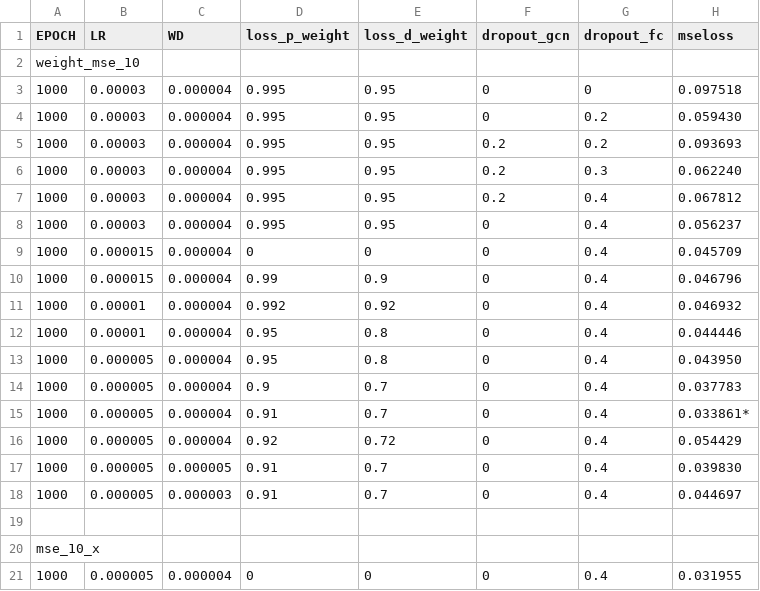
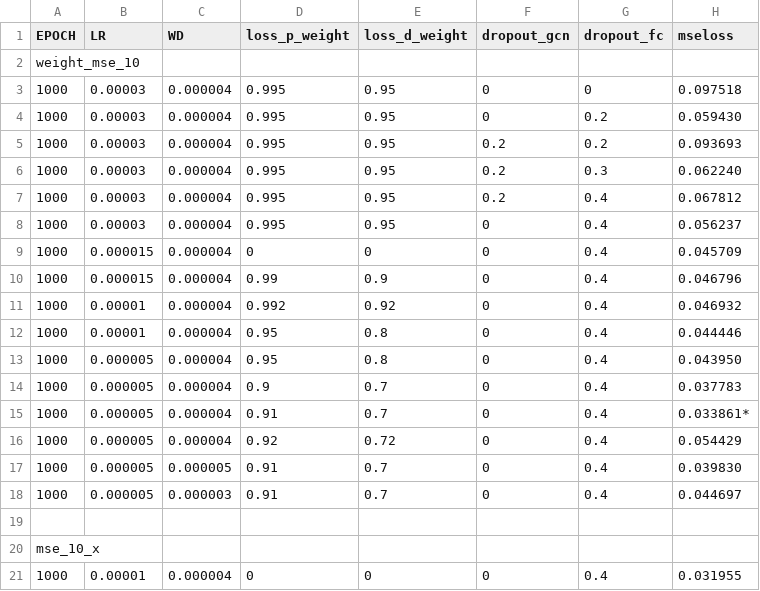
Before and after one commit to HuangStomach/tome-of-aghanim, a CSV file: 20211202-AEFSV2/params.csv, drawn as a sheet.

```diff
--- a/20211202-AEFSV2/params.csv
+++ b/20211202-AEFSV2/params.csv
@@ -20,2 +20,2 @@ weight_mse_10
 mse_10_x
-1000, 0.000005, 0.000004, 0, 0, 0, 0.4, 0.031955
+1000, 0.00001, 0.000004, 0, 0, 0, 0.4, 0.031955
```
Also changed, not shown: 3 other files.
